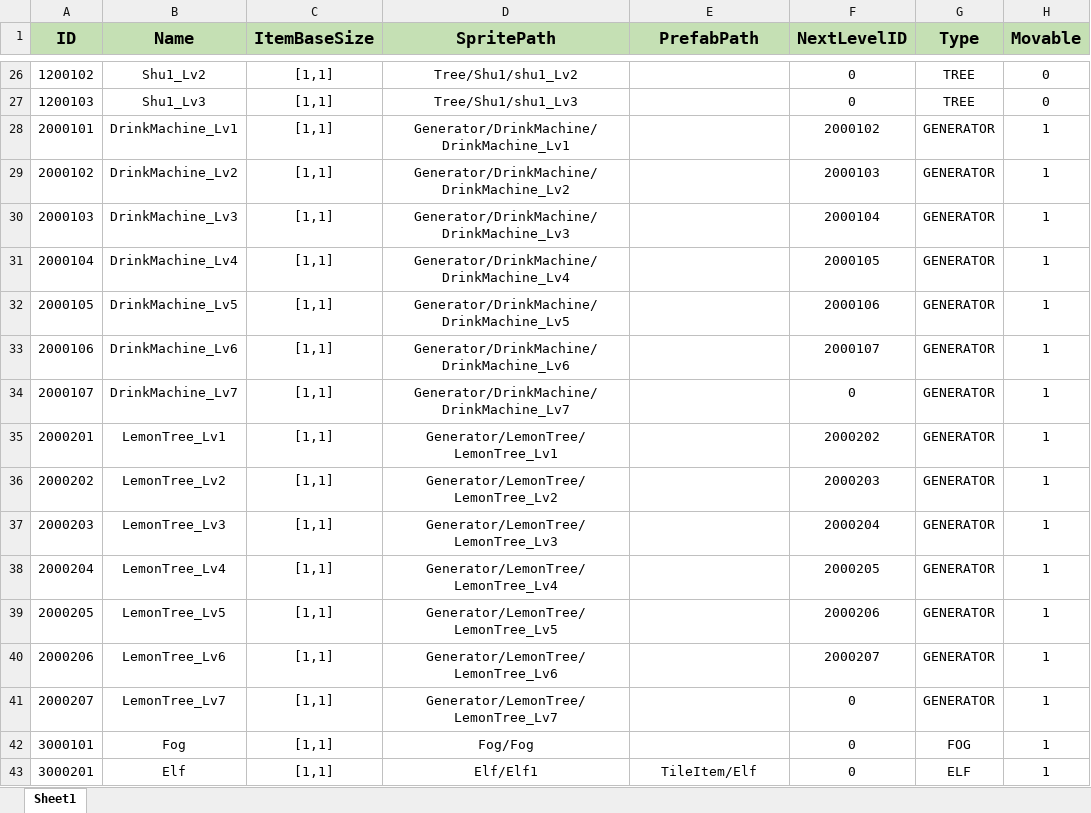
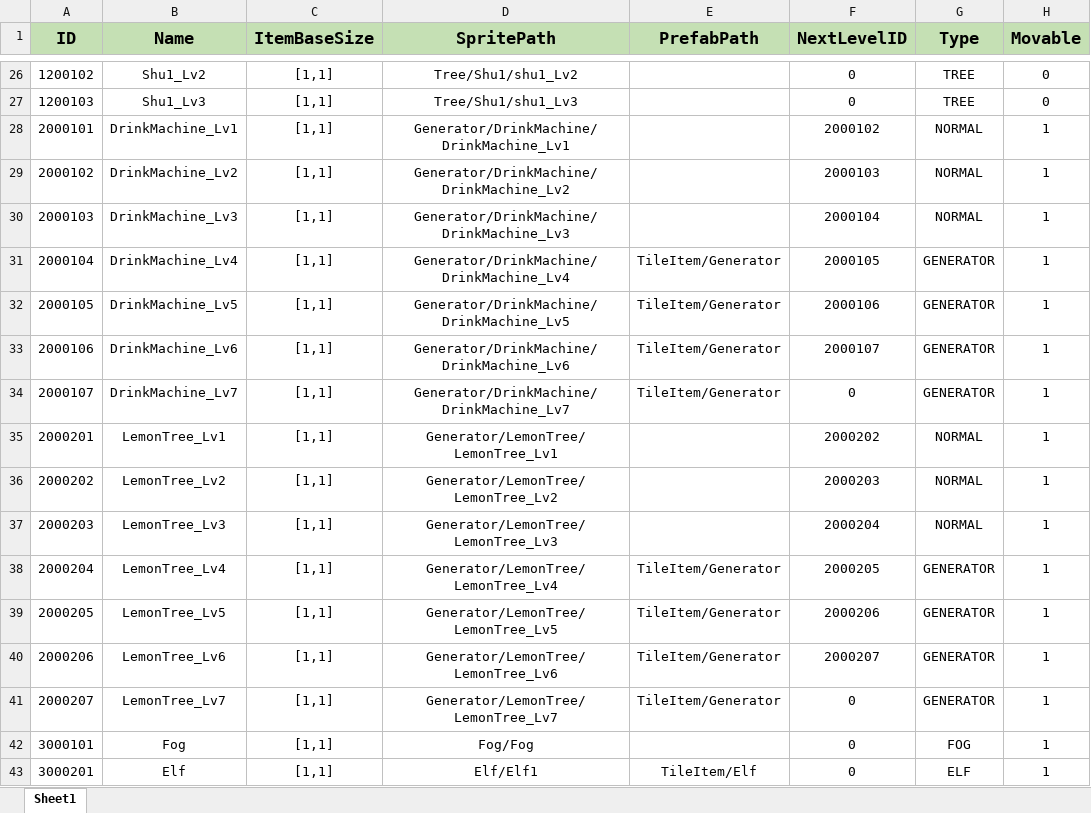
Before and after one commit to PANGAPING/MergeAdventure, an Excel workbook: Assets/Resources/Excel/ItemConfig.xlsx, sheet Sheet1, drawn as a sheet; only a part is shown, gaps mark what is left out; values as stored, in another font and other column widths than the file's, no borders; the diff names each change by its address in the sheet, - before the commit and + after, or states it on an @@ line.

```diff
--- a/Assets/Resources/Excel/ItemConfig.xlsx (sheet Sheet1)
+++ b/Assets/Resources/Excel/ItemConfig.xlsx (sheet Sheet1)
-G28:G30 (Type): GENERATOR
+G28:G30 (Type): NORMAL
-E31:E34 (PrefabPath): (empty)
+E31:E34 (PrefabPath): TileItem/Generator
-G35:G37 (Type): GENERATOR
+G35:G37 (Type): NORMAL
-E38:E41 (PrefabPath): (empty)
+E38:E41 (PrefabPath): TileItem/Generator
```
Also changed, not shown: Assets/Resources/Excel/GeneratorConfig.xlsx, 18 other files.
